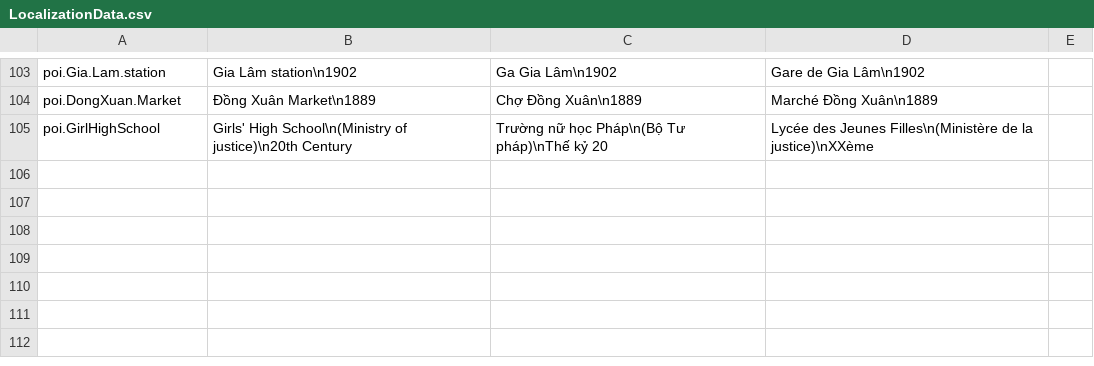
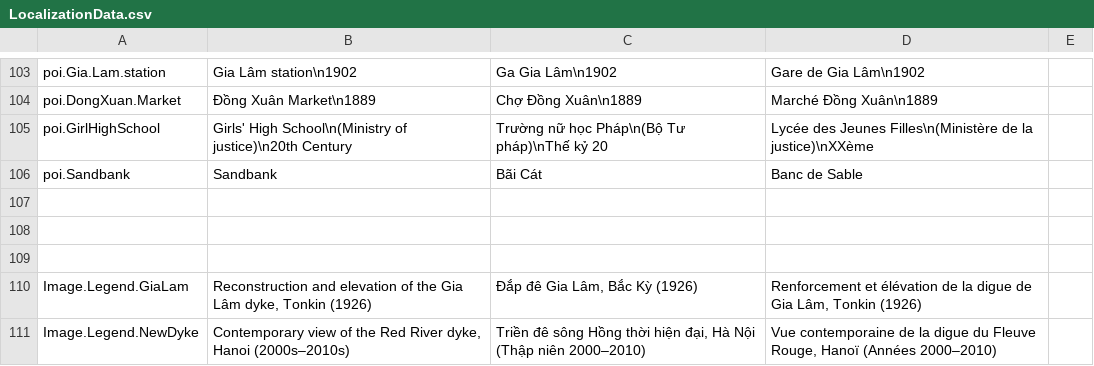
Before and after one commit to ACROSS-Lab/Hanoi_1926, a CSV file: Assets/Resources/Localization/LocalizationData.csv, drawn as a sheet; only a part is shown, gaps mark what is left out.

```diff
--- a/Assets/Resources/Localization/LocalizationData.csv
+++ b/Assets/Resources/Localization/LocalizationData.csv
@@ -106 +106,7 @@ poi.DongXuan.Market,Đồng Xuân Market\n1889,Chợ Đồng Xuân\n1889,Marché
 poi.GirlHighSchool,Girls' High School\n(Ministry of justice)\n20th Century ,Trường nữ học Pháp\n(Bộ Tư pháp)\nThế kỷ 20,Lycée des Jeunes Filles\n(Ministère de la justice)\nXXème ,
+poi.Sandbank,Sandbank,Bãi Cát,Banc de Sable,
+,,,,
+,,,,
+,,,,
+Image.Legend.GiaLam,"Reconstruction and elevation of the Gia Lâm dyke, Tonkin (1926)","Đắp đê Gia Lâm, Bắc Kỳ (1926)","Renforcement et élévation de la digue de Gia Lâm, Tonkin (1926)",
+Image.Legend.NewDyke,"Contemporary view of the Red River dyke, Hanoi (2000s–2010s)","Triền đê sông Hồng thời hiện đại, Hà Nội (Thập niên 2000–2010)","Vue contemporaine de la digue du Fleuve Rouge, Hanoï (Années 2000–2010)",
```
Also changed, not shown: 2 other files.
